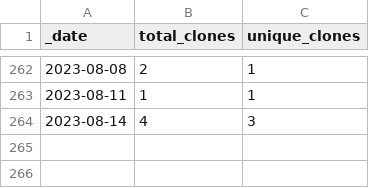
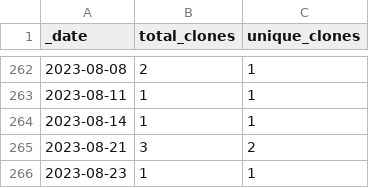
Before and after one commit to ActivitySpaceProject/space_mapper, a CSV file: traffic/clones.csv, drawn as a sheet; only a part is shown, gaps mark what is left out.

Commit message:
GitHub traffic (Automated)

```diff
--- a/traffic/clones.csv
+++ b/traffic/clones.csv
@@ -263,2 +263,4 @@ _date,total_clones,unique_clones
 2023-08-11,1,1
-2023-08-14,4,3
+2023-08-14,1,1
+2023-08-21,3,2
+2023-08-23,1,1
```
Also changed, not shown: traffic/views.csv, 1 other file.
